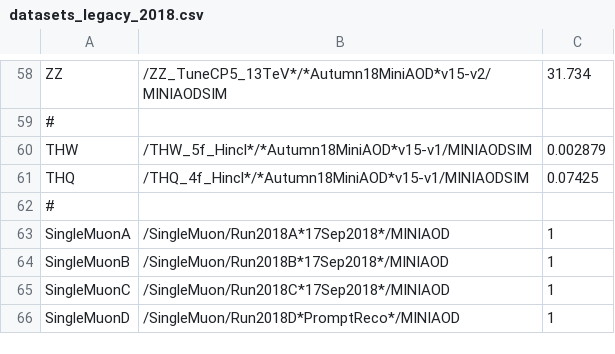
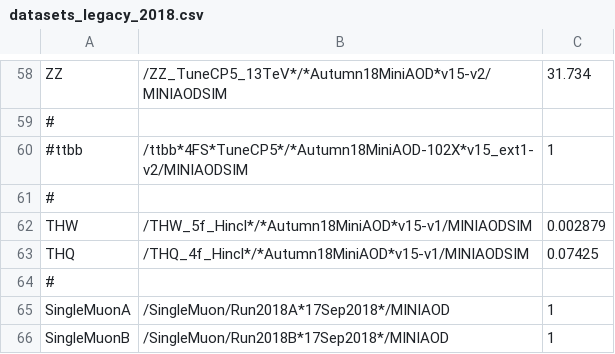
Before and after one commit to kit-cn-cms/BoostedAnalyzer_runscripts_NAF, a CSV file: datasets_legacy_2018.csv, drawn as a sheet; only a part is shown, gaps mark what is left out; the shorter side is filled out with more unchanged rows; the diff names each change by its address in the sheet, - before the commit and + after, or states it on an @@ line.

Commit message:
ttbb sample without XS

```diff
--- a/datasets_legacy_2018.csv
+++ b/datasets_legacy_2018.csv
+row 60: #ttbb | /ttbb*4FS*TuneCP5*/*Autumn18MiniAOD-102X*v15_ext1-v2/MINIAODSIM | 1
+row 61: #
```
